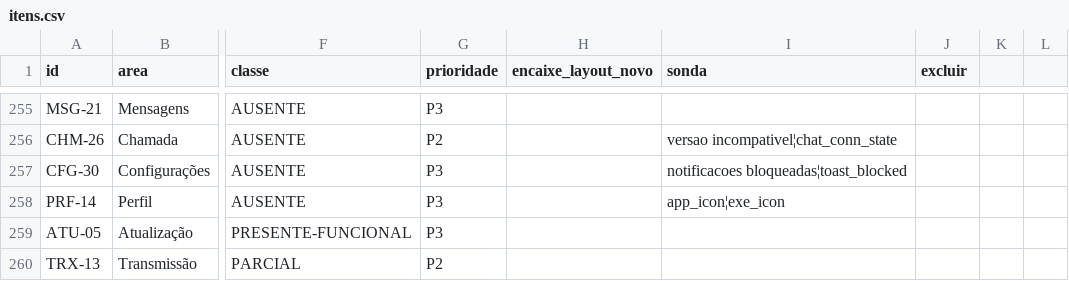
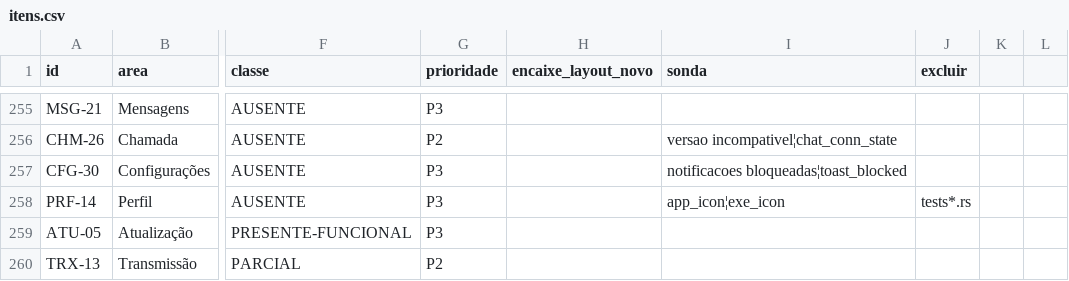
Before and after one commit to ygorbetine/BRisk, a CSV file: apps/desktop-cui/scripts/paridade/itens.csv, drawn as a sheet; only a part is shown, gaps mark what is left out; the diff names each change by its address in the sheet, - before the commit and + after, or states it on an @@ line.

```diff
--- a/apps/desktop-cui/scripts/paridade/itens.csv
+++ b/apps/desktop-cui/scripts/paridade/itens.csv
-J258 (excluir): (empty)
+J258 (excluir): tests*.rs
```
